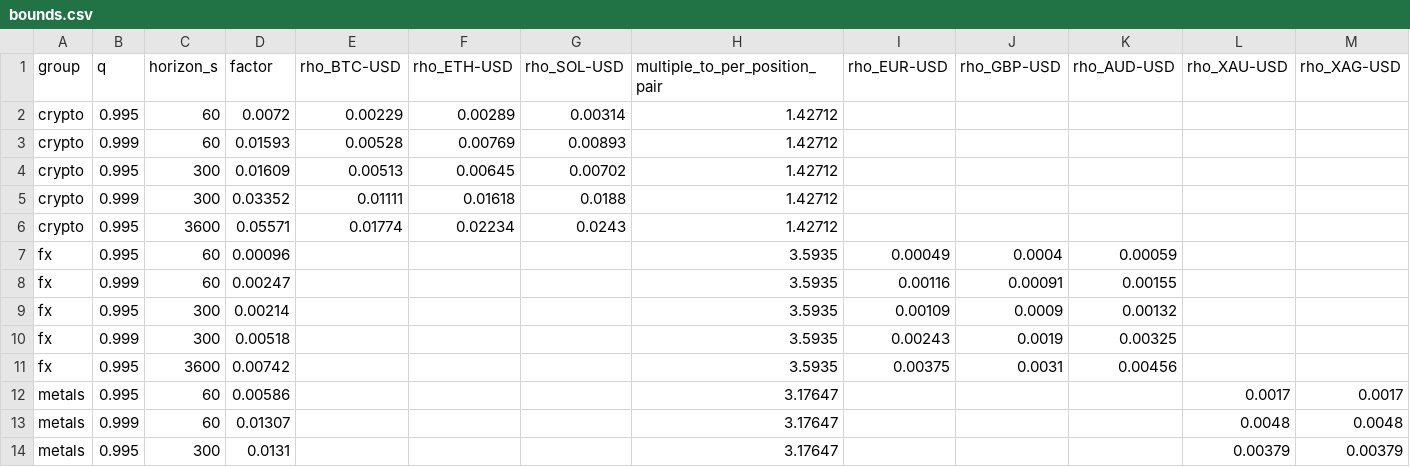
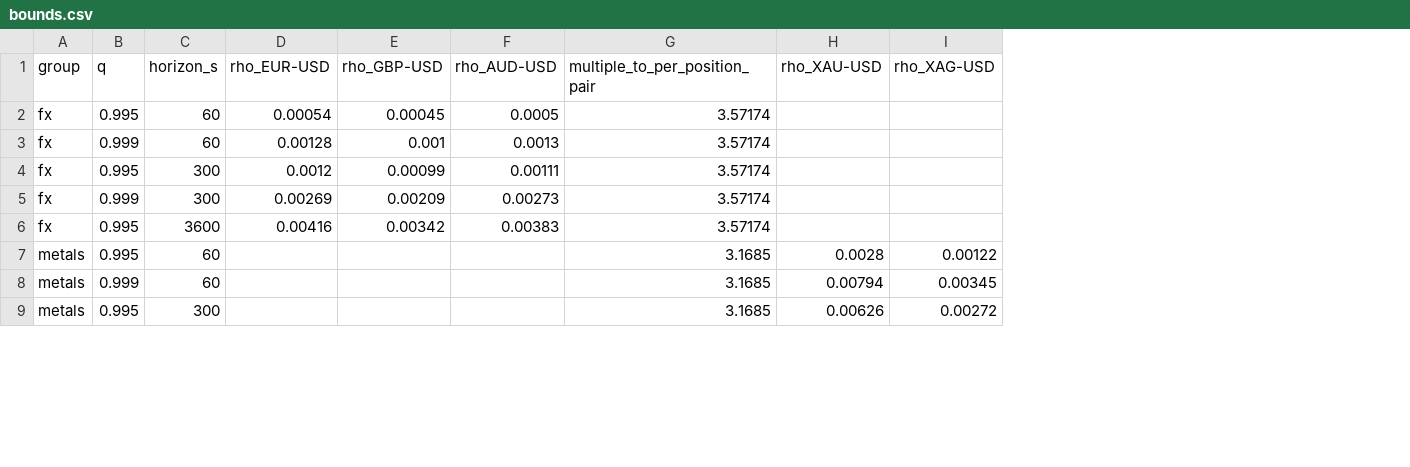
Before and after one commit to monkey-trading/engine, a CSV file: research/portfolio-margin/results/bounds.csv, drawn as a sheet; only a part is shown; removed rows and columns are numbered as before the commit, all else as after; rows hold the shown columns only; the diff covers the shown part only; the diff names each change by its address in the sheet, - before the commit and + after, or states it on an @@ line.

```diff
--- a/research/portfolio-margin/results/bounds.csv
+++ b/research/portfolio-margin/results/bounds.csv
-column D (factor), rows 7-14: 0.00096 | 0.00247 | 0.00214 | 0.00518 | 0.00742 | 0.00586 | 0.01307 | 0.0131
-column E (rho_BTC-USD), empty
-column F (rho_ETH-USD), empty
-column G (rho_SOL-USD), empty
-column H (multiple_to_per_position_pair), rows 7-14: 3.5935 | 3.5935 | 3.5935 | 3.5935 | 3.5935 | 3.17647 | 3.17647 | 3.17647
+column G (multiple_to_per_position_pair), rows 2-9: 3.57174 | 3.57174 | 3.57174 | 3.57174 | 3.57174 | 3.1685 | 3.1685 | 3.1685
-row 2: crypto | 0.995 | 60 | 0.0072 | 0.00229 | 0.00289 | 0.00314 | 1.42712
-row 3: crypto | 0.999 | 60 | 0.01593 | 0.00528 | 0.00769 | 0.00893 | 1.42712
-row 4: crypto | 0.995 | 300 | 0.01609 | 0.00513 | 0.00645 | 0.00702 | 1.42712
-row 5: crypto | 0.999 | 300 | 0.03352 | 0.01111 | 0.01618 | 0.0188 | 1.42712
-row 6: crypto | 0.995 | 3600 | 0.05571 | 0.01774 | 0.02234 | 0.0243 | 1.42712
-D2 (rho_EUR-USD): 0.00049
+D2 (rho_EUR-USD): 0.00054
-E2 (rho_GBP-USD): 0.0004
+E2 (rho_GBP-USD): 0.00045
-F2 (rho_AUD-USD): 0.00059
+F2 (rho_AUD-USD): 0.0005
-D3 (rho_EUR-USD): 0.00116
+D3 (rho_EUR-USD): 0.00128
-E3 (rho_GBP-USD): 0.00091
+E3 (rho_GBP-USD): 0.001
-F3 (rho_AUD-USD): 0.00155
+F3 (rho_AUD-USD): 0.0013
-D4 (rho_EUR-USD): 0.00109
+D4 (rho_EUR-USD): 0.0012
-E4 (rho_GBP-USD): 0.0009
+E4 (rho_GBP-USD): 0.00099
-F4 (rho_AUD-USD): 0.00132
+F4 (rho_AUD-USD): 0.00111
-D5 (rho_EUR-USD): 0.00243
+D5 (rho_EUR-USD): 0.00269
-E5 (rho_GBP-USD): 0.0019
+E5 (rho_GBP-USD): 0.00209
-F5 (rho_AUD-USD): 0.00325
+F5 (rho_AUD-USD): 0.00273
-D6 (rho_EUR-USD): 0.00375
+D6 (rho_EUR-USD): 0.00416
-E6 (rho_GBP-USD): 0.0031
+E6 (rho_GBP-USD): 0.00342
-F6 (rho_AUD-USD): 0.00456
+F6 (rho_AUD-USD): 0.00383
-H7 (rho_XAU-USD): 0.0017
+H7 (rho_XAU-USD): 0.0028
-I7 (rho_XAG-USD): 0.0017
+I7 (rho_XAG-USD): 0.00122
-H8 (rho_XAU-USD): 0.0048
+H8 (rho_XAU-USD): 0.00794
-I8 (rho_XAG-USD): 0.0048
+I8 (rho_XAG-USD): 0.00345
-H9 (rho_XAU-USD): 0.00379
+H9 (rho_XAU-USD): 0.00626
-I9 (rho_XAG-USD): 0.00379
+I9 (rho_XAG-USD): 0.00272
```
Also changed, not shown: 19 edited cells elsewhere in this file, research/portfolio-margin/results/alternatives.csv, research/portfolio-margin/results/crisis_days.csv, 32 other files.
